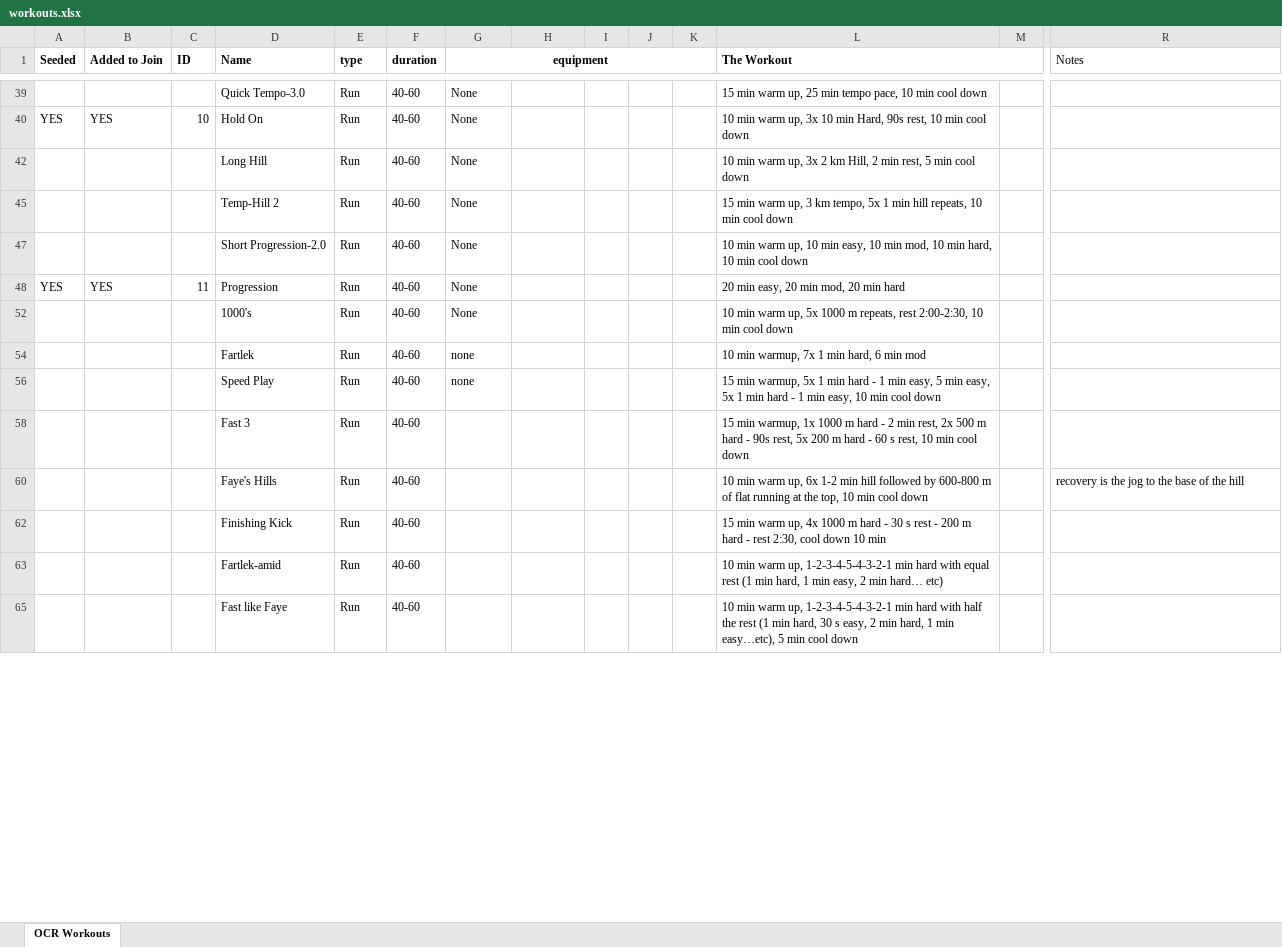
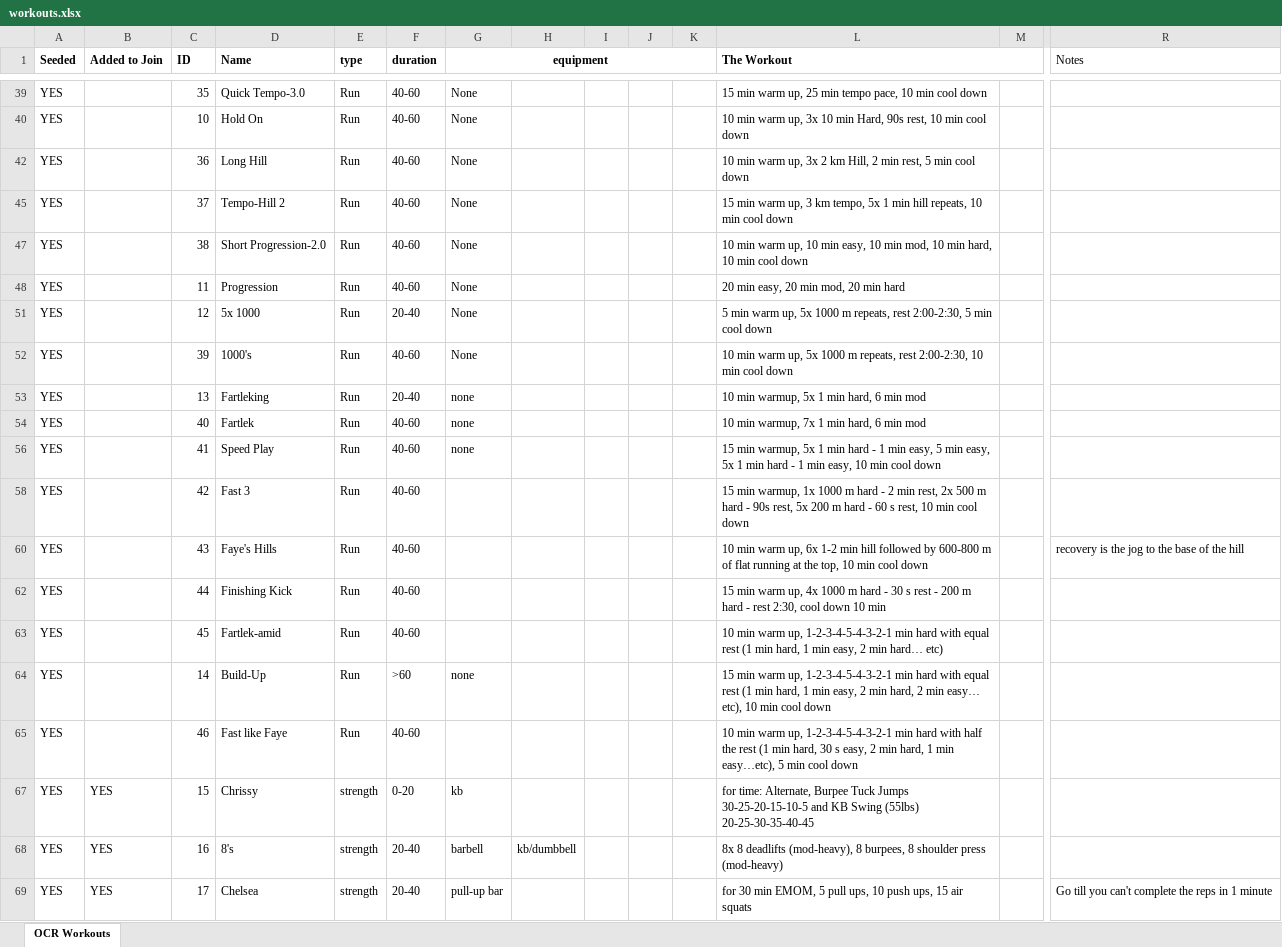
Before and after one commit to adam-kuhn/workout-generator, an Excel workbook: ocr-workouts/workouts.xlsx, sheet OCR Workouts, drawn as a sheet; only a part is shown, gaps mark what is left out; values as stored, in another font and other column widths than the file's, no borders; conditional formats not drawn; rows hold the shown columns only; the diff covers the shown part only; the diff names each change by its address in the sheet, - before the commit and + after, or states it on an @@ line.

Commit message:
rmv murph duplication in join table

```diff
--- a/ocr-workouts/workouts.xlsx (sheet OCR Workouts)
+++ b/ocr-workouts/workouts.xlsx (sheet OCR Workouts)
-A39 (Seeded): (empty)
+A39 (Seeded): YES
-C39 (ID): (empty)
+C39 (ID): 35
-B40 (Added to Join): YES
+B40 (Added to Join): (empty)
-A42 (Seeded): (empty)
+A42 (Seeded): YES
-C42 (ID): (empty)
+C42 (ID): 36
-A45 (Seeded): (empty)
+A45 (Seeded): YES
-C45 (ID): (empty)
+C45 (ID): 37
-D45 (Name): Temp-Hill 2
+D45 (Name): Tempo-Hill 2
-A47 (Seeded): (empty)
+A47 (Seeded): YES
-C47 (ID): (empty)
+C47 (ID): 38
-B48 (Added to Join): YES
+B48 (Added to Join): (empty)
+row 51: YES |  | 12 | 5x 1000 | Run | 20-40 | None |  |  |  |  | 5 min warm up, 5x 1000 m repeats, rest 2:00-2:30, 5 min cool down
-A52 (Seeded): (empty)
+A52 (Seeded): YES
-C52 (ID): (empty)
+C52 (ID): 39
+row 53: YES |  | 13 | Fartleking | Run | 20-40 | none |  |  |  |  | 10 min warmup, 5x 1 min hard, 6 min mod
-A54 (Seeded): (empty)
+A54 (Seeded): YES
-C54 (ID): (empty)
+C54 (ID): 40
-A56 (Seeded): (empty)
+A56 (Seeded): YES
-C56 (ID): (empty)
+C56 (ID): 41
-A58 (Seeded): (empty)
+A58 (Seeded): YES
-C58 (ID): (empty)
+C58 (ID): 42
-A60 (Seeded): (empty)
+A60 (Seeded): YES
-C60 (ID): (empty)
+C60 (ID): 43
-A62:A63 (Seeded): (empty)
+A62:A63 (Seeded): YES
-C62 (ID): (empty)
+C62 (ID): 44
-C63 (ID): (empty)
+C63 (ID): 45
+row 64: YES |  | 14 | Build-Up | Run | >60 | none |  |  |  |  | 15 min warm up, 1-2-3-4-5-4-3-2-1 min hard with equal rest (1 min hard, 1 min easy, 2 min hard, 2 min easy… etc), 10 min cool down
-A65 (Seeded): (empty)
+A65 (Seeded): YES
-C65 (ID): (empty)
+C65 (ID): 46
@@ row 67 unhidden: YES | YES | 15 | Chrissy | strength | 0-20 | kb |  |  |  |  | for time: Alternate, Burpee Tuck Jumps 30-25-20-15-10-5 and KB Swing (55lbs) 20-25-30-35-40-45 @@
@@ row 68 unhidden: YES | YES | 16 | 8's | strength | 20-40 | barbell | kb/dumbbell |  |  |  | 8x 8 deadlifts (mod-heavy), 8 burpees, 8 shoulder press (mod-heavy) @@
@@ row 69 unhidden: YES | YES | 17 | Chelsea | strength | 20-40 | pull-up bar |  |  |  |  | for 30 min EMOM, 5 pull ups, 10 push ups, 15 air squats |  | Go till you can't complete the reps in 1 minute @@
```
Also changed, not shown: 1 added row, 9 hidden or unhidden rows and 36 edited cells elsewhere in this sheet, 2 other files.
